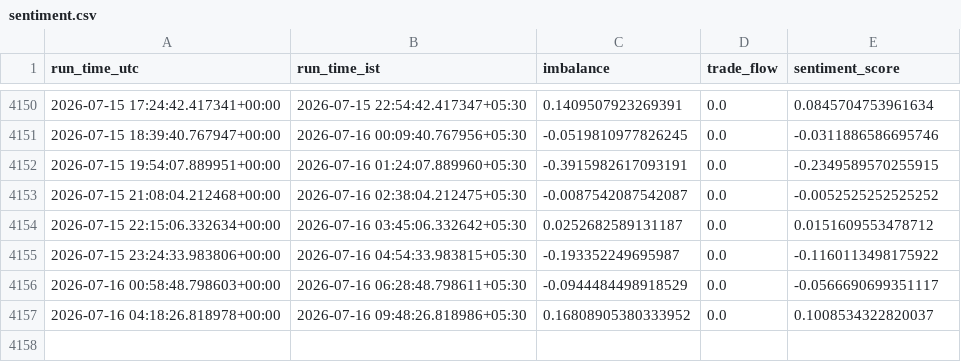
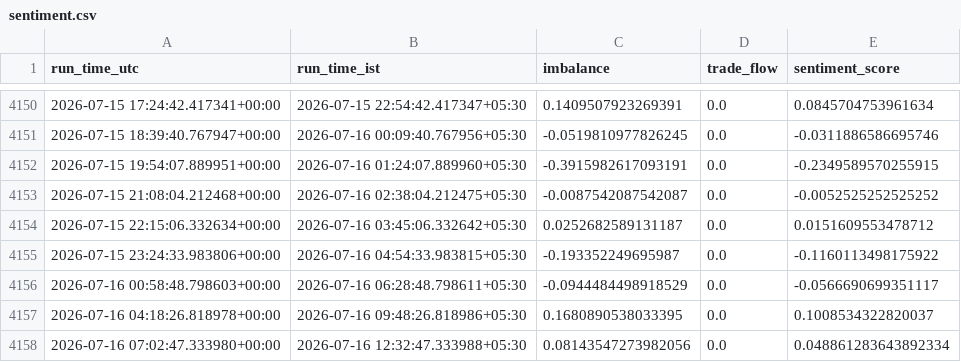
Before and after one commit to shardu28/eth-ai-trading-agent, a CSV file: sentiment.csv, drawn as a sheet; only a part is shown, gaps mark what is left out.

```diff
--- a/sentiment.csv
+++ b/sentiment.csv
@@ -4156,2 +4156,3 @@ run_time_utc,run_time_ist,imbalance,trade_flow,sentiment_score
 2026-07-16 00:58:48.798603+00:00,2026-07-16 06:28:48.798611+05:30,-0.0944484498918529,0.0,-0.0566690699351117
-2026-07-16 04:18:26.818978+00:00,2026-07-16 09:48:26.818986+05:30,0.16808905380333952,0.0,0.1008534322820037
+2026-07-16 04:18:26.818978+00:00,2026-07-16 09:48:26.818986+05:30,0.1680890538033395,0.0,0.1008534322820037
+2026-07-16 07:02:47.333980+00:00,2026-07-16 12:32:47.333988+05:30,0.08143547273982056,0.0,0.048861283643892334
```
Also changed, not shown: 1 other file.
